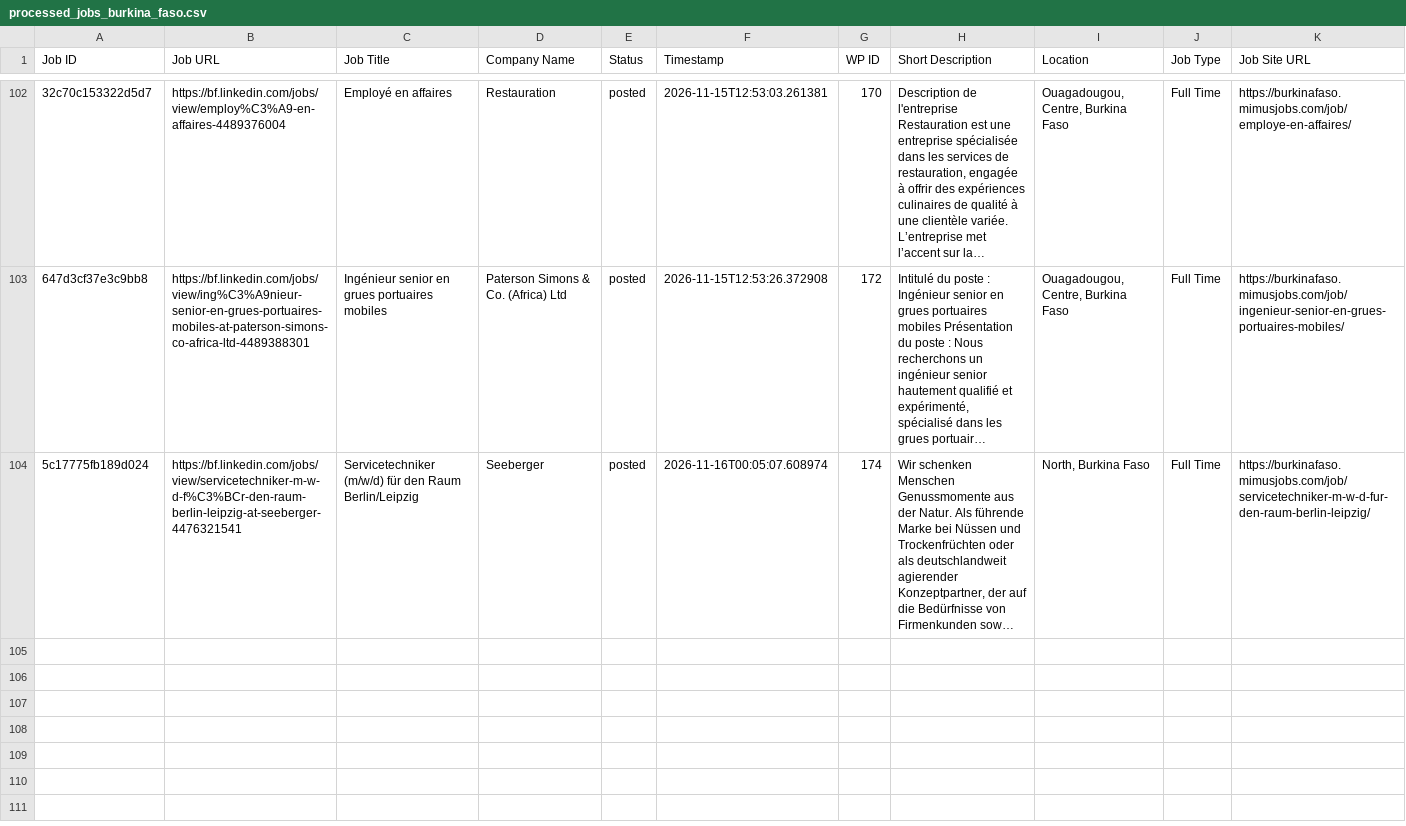
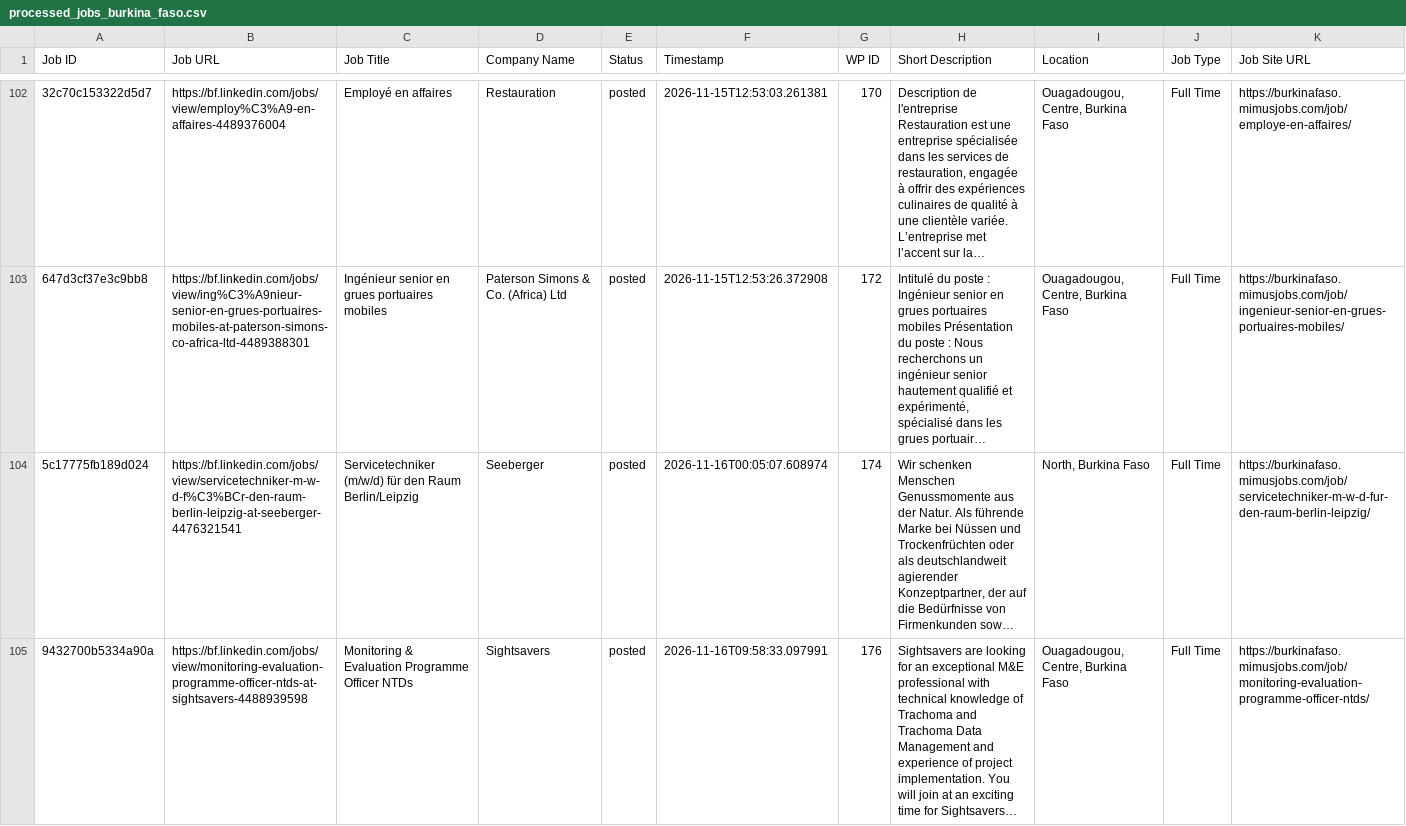
Before and after one commit to vindoky/bf, a CSV file: processed_jobs_burkina_faso.csv, drawn as a sheet; only a part is shown, gaps mark what is left out; long unchanged cells end in …; the diff names each change by its address in the sheet, - before the commit and + after, or states it on an @@ line.

```diff
--- a/processed_jobs_burkina_faso.csv
+++ b/processed_jobs_burkina_faso.csv
+row 105: 9432700b5334a90a | https://bf.linkedin.com/jobs/view/monitoring-evaluation-programme-officer-ntds-at-sightsavers-4488939598 | Monitoring & Evaluation Programme Officer NTDs | Sightsavers | posted | 2026-11-16T09:58:33.097991 | 176 | Sightsavers are looking for an exceptional M&E professional with technical knowledge of Trachoma and Trachoma Data Management and experience of project implementation. You will join at an exciting time for Sightsavers… | Ouagadougou, Centre, Burkina Faso | Full Time | https://burkinafaso.mimusjobs.com/job/monitoring-evaluation-programme-officer-ntds/
```
